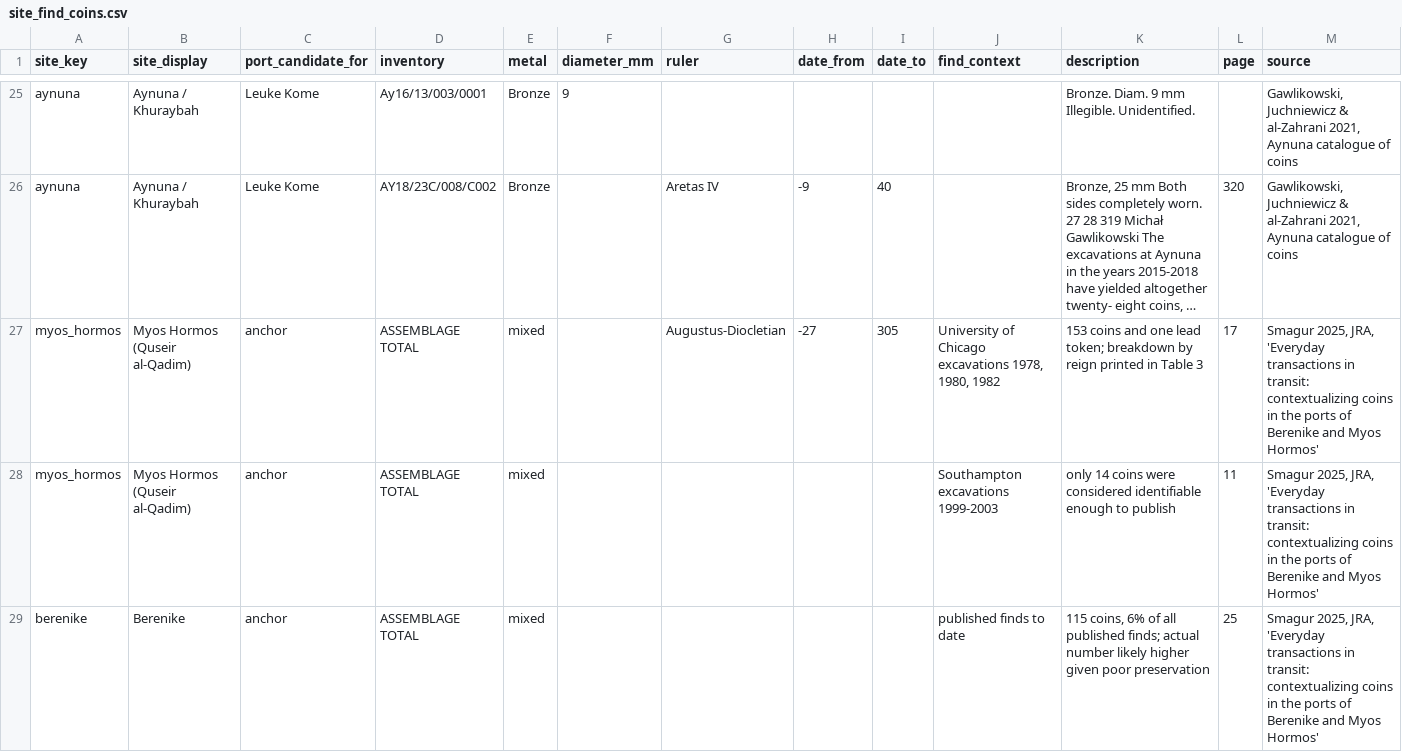
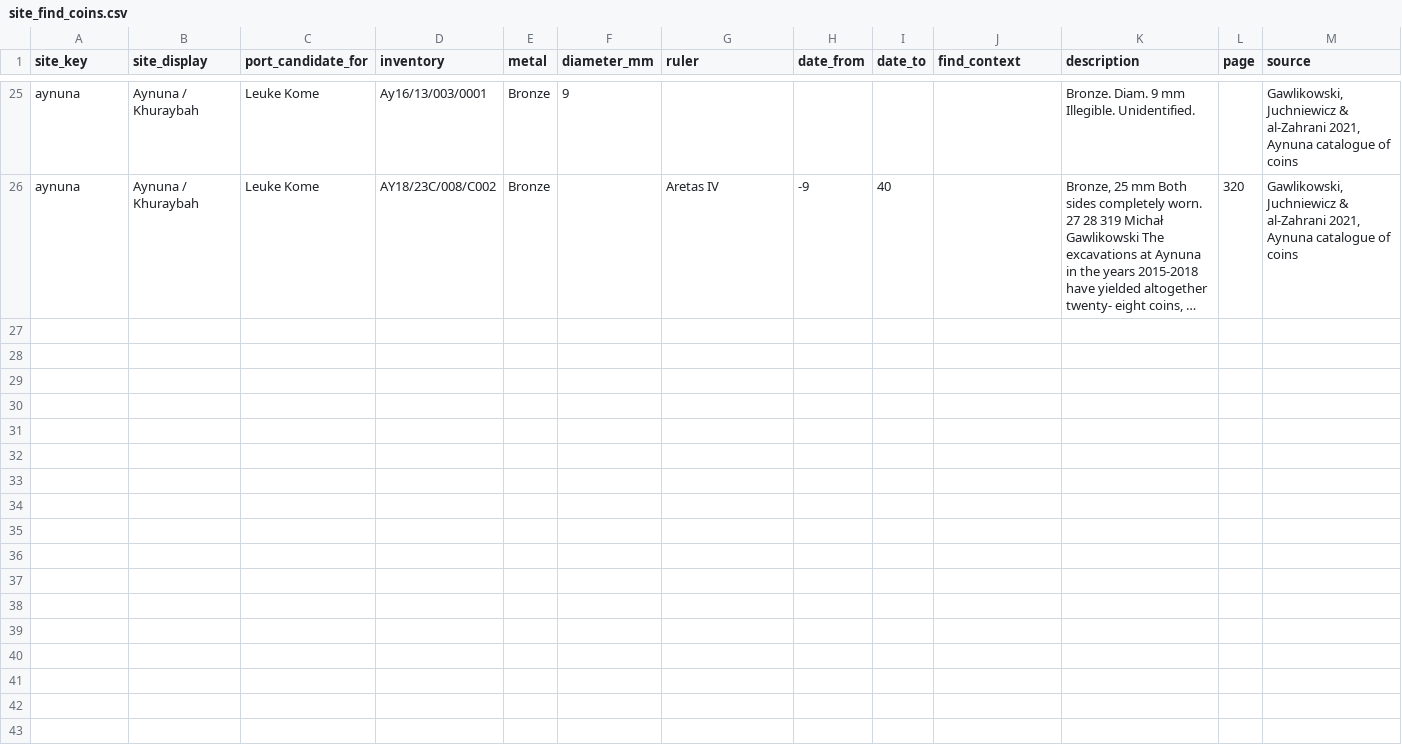
Before and after one commit to vivek-1729/thesis, a CSV file: data/processed/site_find_coins.csv, drawn as a sheet; only a part is shown, gaps mark what is left out; long unchanged cells end in …; the diff covers the shown part only; the diff names each change by its address in the sheet, - before the commit and + after, or states it on an @@ line.

```diff
--- a/data/processed/site_find_coins.csv
+++ b/data/processed/site_find_coins.csv
-row 27: myos_hormos | Myos Hormos (Quseir al-Qadim) | anchor | ASSEMBLAGE TOTAL | mixed |  | Augustus-Diocletian | -27 | 305 | University of Chicago excavations 1978, 1980, 1982 | 153 coins and one lead token; breakdown by reign printed in Table 3 | 17 | Smagur 2025, JRA, 'Everyday transactions in transit: contextualizing coins in the ports of Berenike and Myos Hormos'
-row 28: myos_hormos | Myos Hormos (Quseir al-Qadim) | anchor | ASSEMBLAGE TOTAL | mixed |  |  |  |  | Southampton excavations 1999-2003 | only 14 coins were considered identifiable enough to publish | 11 | Smagur 2025, JRA, 'Everyday transactions in transit: contextualizing coins in the ports of Berenike and Myos Hormos'
-row 29: berenike | Berenike | anchor | ASSEMBLAGE TOTAL | mixed |  |  |  |  | published finds to date | 115 coins, 6% of all published finds; actual number likely higher given poor preservation | 25 | Smagur 2025, JRA, 'Everyday transactions in transit: contextualizing coins in the ports of Berenike and Myos Hormos'
```
Also changed, not shown: 2 removed rows elsewhere in this file, 4 other files.
